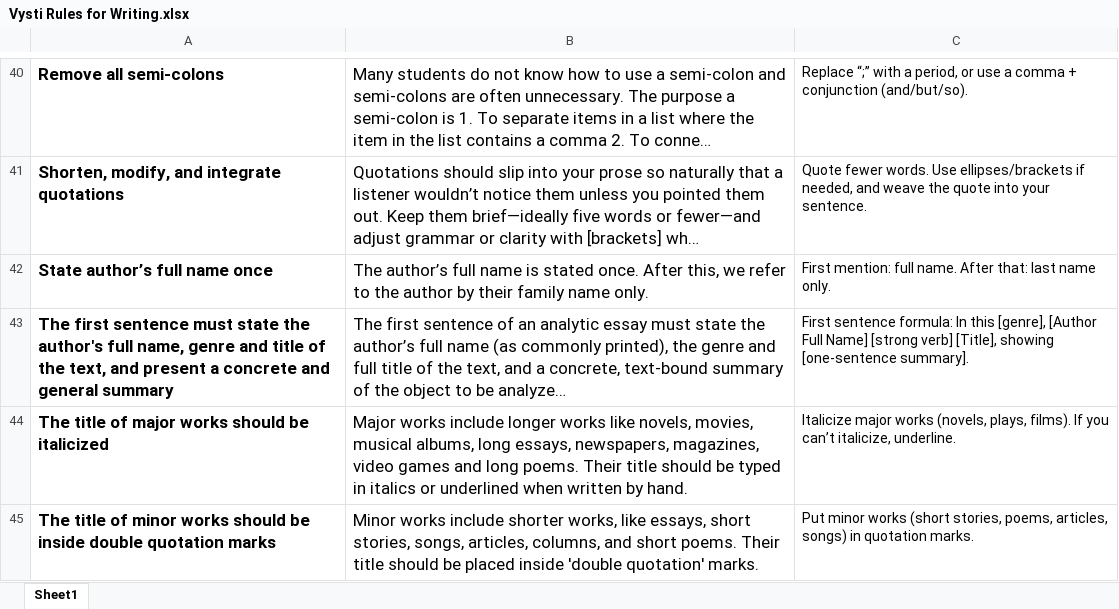
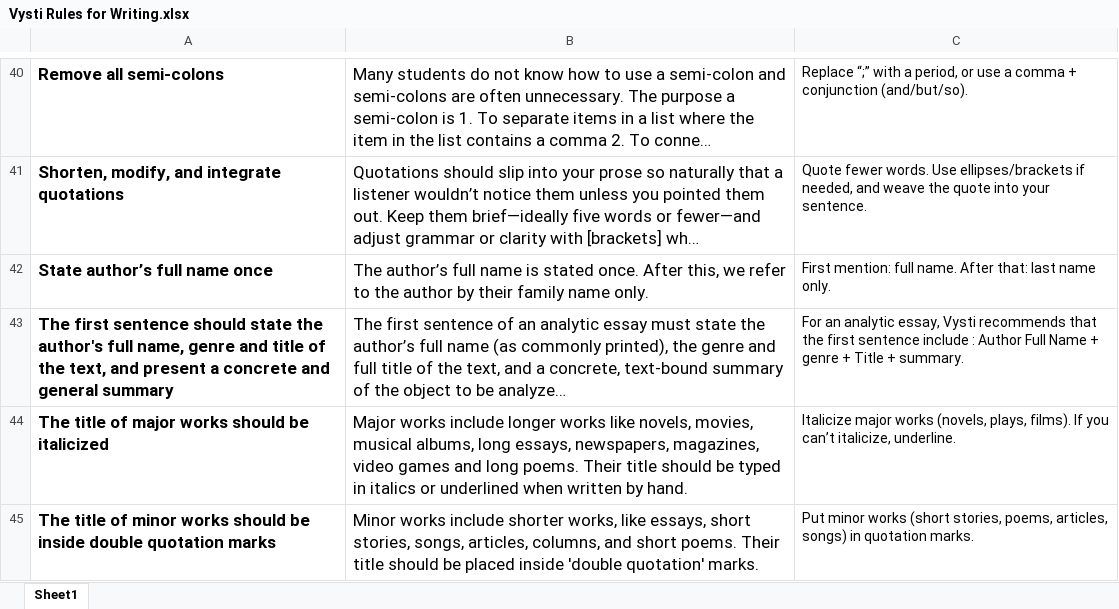
Before and after one commit to markeseeley/vysti-marker-api, an Excel workbook: Vysti Rules for Writing.xlsx, sheet Sheet1, drawn as a sheet; only a part is shown, gaps mark what is left out; long unchanged cells end in …; values as stored, in another font and other column widths than the file's, no borders; charts and pictures not drawn; the diff names each change by its address in the sheet, - before the commit and + after, or states it on an @@ line.

Commit message:
Add files via upload

```diff
--- a/Vysti Rules for Writing.xlsx (sheet Sheet1)
+++ b/Vysti Rules for Writing.xlsx (sheet Sheet1)
-A43: …first sentence must state the…
+A43: …first sentence should state the…
-C43: First sentence formula: In this [genre], [Author Full Name] [strong verb] [Title], showing [one-sentence summary].
+C43: For an analytic essay, Vysti recommends that the first sentence include : Author Full Name + genre + Title + summary.
```
